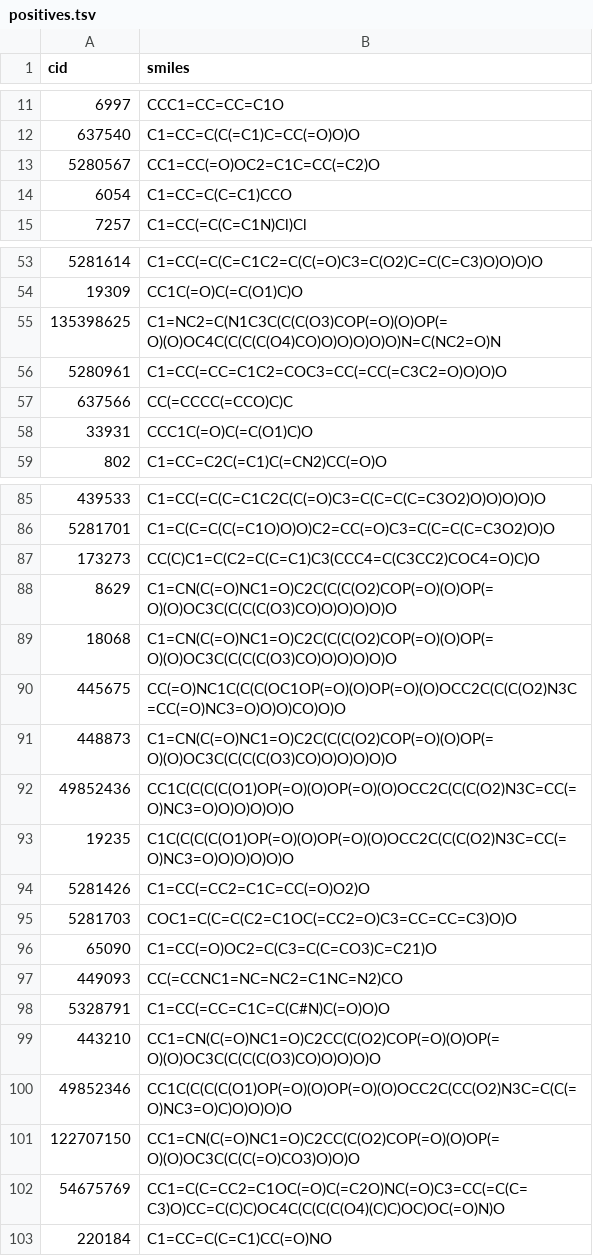
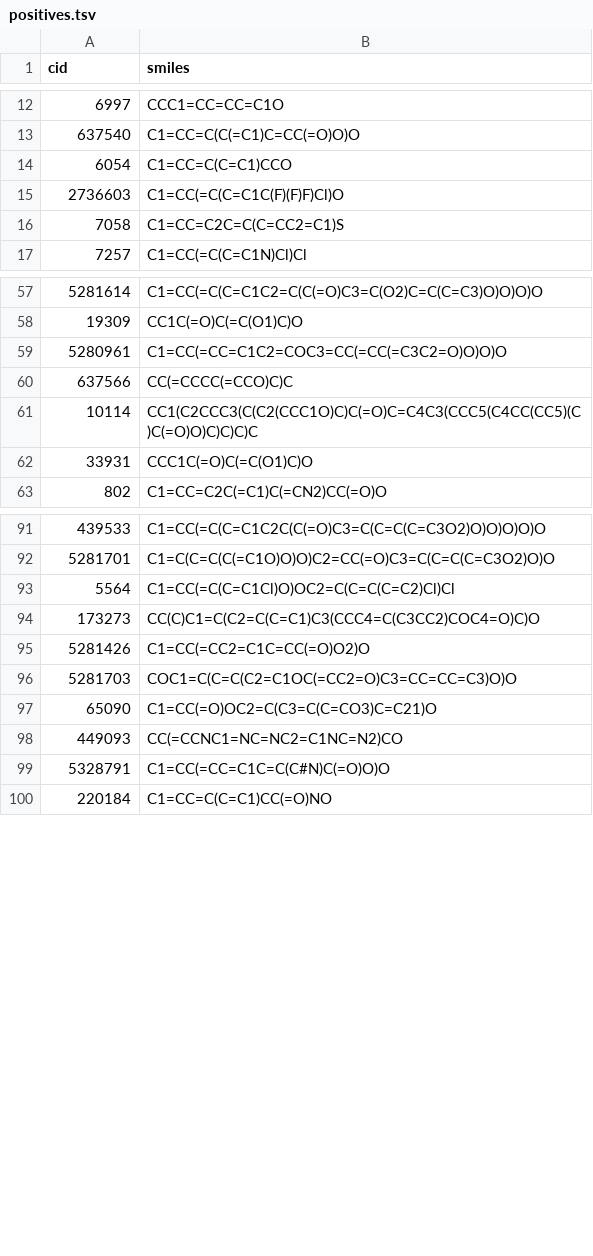
Before and after one commit to degnbol/GASP, a TSV file: results/03-generateNegatives/positives.tsv, drawn as a sheet; only a part is shown, gaps mark what is left out; the diff covers the shown part only.

```diff
--- a/results/03-generateNegatives/positives.tsv
+++ b/results/03-generateNegatives/positives.tsv
@@ -12,4 +13,5 @@ cid	smiles
 637540	C1=CC=C(C(=C1)C=CC(=O)O)O
-5280567	CC1=CC(=O)OC2=C1C=CC(=C2)O
 6054	C1=CC=C(C=C1)CCO
+2736603	C1=CC(=C(C=C1C(F)(F)F)Cl)O
+7058	C1=CC=C2C=C(C=CC2=C1)S
 7257	C1=CC(=C(C=C1N)Cl)Cl
@@ -54,5 +58,5 @@ cid	smiles
 19309	CC1C(=O)C(=C(O1)C)O
-135398625	C1=NC2=C(N1C3C(C(C(O3)COP(=O)(O)OP(=O)(O)OC4C(C(C(C(O4)CO)O)O)O)O)O)N=C(NC2=O)N
 5280961	C1=CC(=CC=C1C2=COC3=CC(=CC(=C3C2=O)O)O)O
 637566	CC(=CCCC(=CCO)C)C
+10114	CC1(C2CCC3(C(C2(CCC1O)C)C(=O)C=C4C3(CCC5(C4CC(CC5)(C)C(=O)O)C)C)C)C
 33931	CCC1C(=O)C(=C(O1)C)O
@@ -86,9 +92,4 @@ cid	smiles
 5281701	C1=C(C=C(C(=C1O)O)O)C2=CC(=O)C3=C(C=C(C=C3O2)O)O
+5564	C1=CC(=C(C=C1Cl)O)OC2=C(C=C(C=C2)Cl)Cl
 173273	CC(C)C1=C(C2=C(C=C1)C3(CCC4=C(C3CC2)COC4=O)C)O
-8629	C1=CN(C(=O)NC1=O)C2C(C(C(O2)COP(=O)(O)OP(=O)(O)OC3C(C(C(C(O3)CO)O)O)O)O)O
-18068	C1=CN(C(=O)NC1=O)C2C(C(C(O2)COP(=O)(O)OP(=O)(O)OC3C(C(C(C(O3)CO)O)O)O)O)O
-445675	CC(=O)NC1C(C(C(OC1OP(=O)(O)OP(=O)(O)OCC2C(C(C(O2)N3C=CC(=O)NC3=O)O)O)CO)O)O
-448873	C1=CN(C(=O)NC1=O)C2C(C(C(O2)COP(=O)(O)OP(=O)(O)OC3C(C(C(C(O3)CO)O)O)O)O)O
-49852436	CC1C(C(C(C(O1)OP(=O)(O)OP(=O)(O)OCC2C(C(C(O2)N3C=CC(=O)NC3=O)O)O)O)O)O
-19235	C1C(C(C(C(O1)OP(=O)(O)OP(=O)(O)OCC2C(C(C(O2)N3C=CC(=O)NC3=O)O)O)O)O)O
 5281426	C1=CC(=CC2=C1C=CC(=O)O2)O
@@ -98,6 +99,2 @@ cid	smiles
 5328791	C1=CC(=CC=C1C=C(C#N)C(=O)O)O
-443210	CC1=CN(C(=O)NC1=O)C2CC(C(O2)COP(=O)(O)OP(=O)(O)OC3C(C(C(C(O3)CO)O)O)O)O
-49852346	CC1C(C(C(C(O1)OP(=O)(O)OP(=O)(O)OCC2C(CC(O2)N3C=C(C(=O)NC3=O)C)O)O)O)O
-122707150	CC1=CN(C(=O)NC1=O)C2CC(C(O2)COP(=O)(O)OP(=O)(O)OC3C(C(C(=O)CO3)O)O)O
-54675769	CC1=C(C=CC2=C1OC(=O)C(=C2O)NC(=O)C3=CC(=C(C=C3)O)CC=C(C)C)OC4C(C(C(C(O4)(C)C)OC)OC(=O)N)O
 220184	C1=CC=C(C=C1)CC(=O)NO
```
Also changed, not shown: 3 added rows and 1 edited cell elsewhere in this file, results/03-generateNegatives/negatives.tsv, 3 other files.
